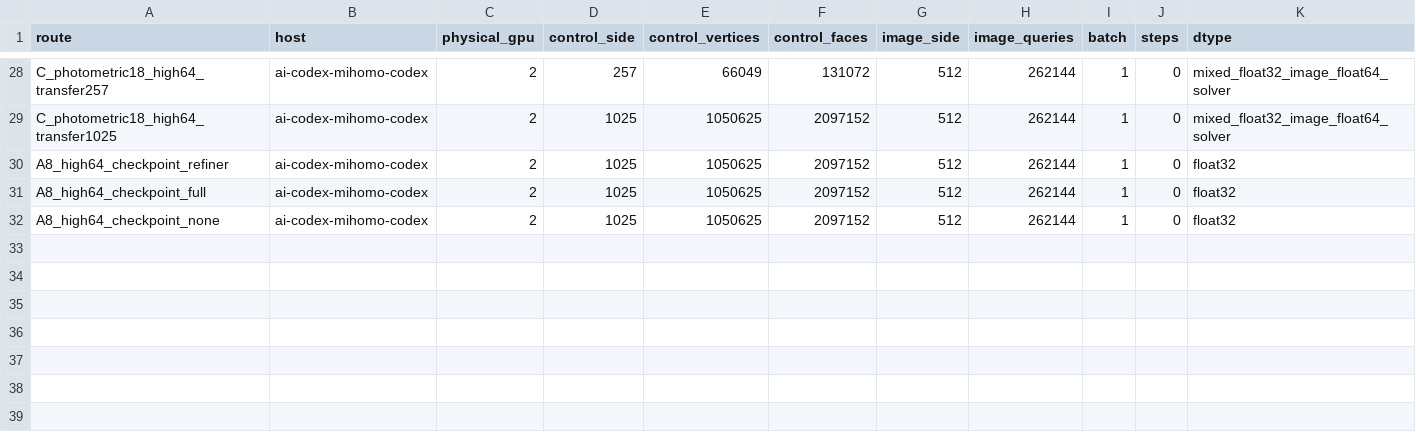
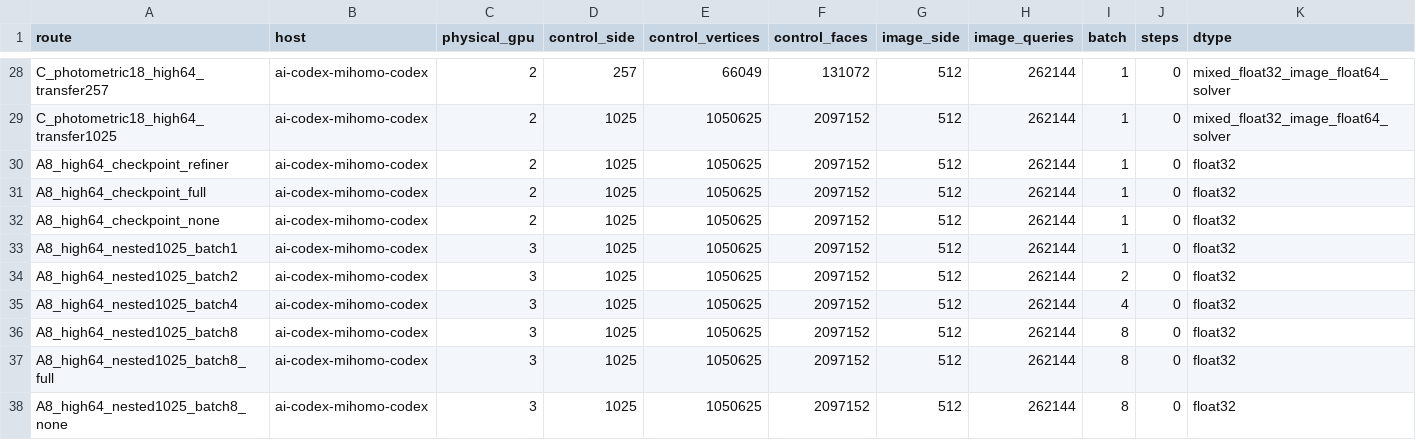
Before and after one commit to Alfred-Xu-CG/forward-beltrami-research, a CSV file: docs/research_phase6/results.csv, drawn as a sheet; only a part is shown, gaps mark what is left out; rows hold the shown columns only; the diff names each change by its address in the sheet, - before the commit and + after, or states it on an @@ line.

```diff
--- a/docs/research_phase6/results.csv
+++ b/docs/research_phase6/results.csv
+row 33: A8_high64_nested1025_batch1 | ai-codex-mihomo-codex | 3 | 1025 | 1050625 | 2097152 | 512 | 262144 | 1 | 0 | float32
+row 34: A8_high64_nested1025_batch2 | ai-codex-mihomo-codex | 3 | 1025 | 1050625 | 2097152 | 512 | 262144 | 2 | 0 | float32
+row 35: A8_high64_nested1025_batch4 | ai-codex-mihomo-codex | 3 | 1025 | 1050625 | 2097152 | 512 | 262144 | 4 | 0 | float32
+row 36: A8_high64_nested1025_batch8 | ai-codex-mihomo-codex | 3 | 1025 | 1050625 | 2097152 | 512 | 262144 | 8 | 0 | float32
+row 37: A8_high64_nested1025_batch8_full | ai-codex-mihomo-codex | 3 | 1025 | 1050625 | 2097152 | 512 | 262144 | 8 | 0 | float32
+row 38: A8_high64_nested1025_batch8_none | ai-codex-mihomo-codex | 3 | 1025 | 1050625 | 2097152 | 512 | 262144 | 8 | 0 | float32
```
Also changed, not shown: 12 other files.
